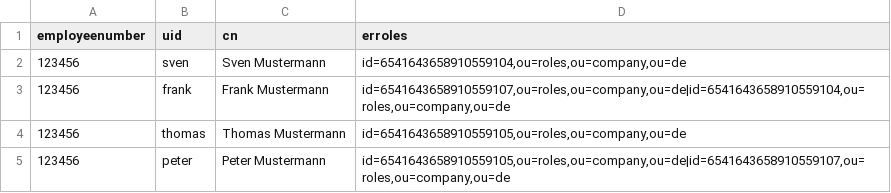
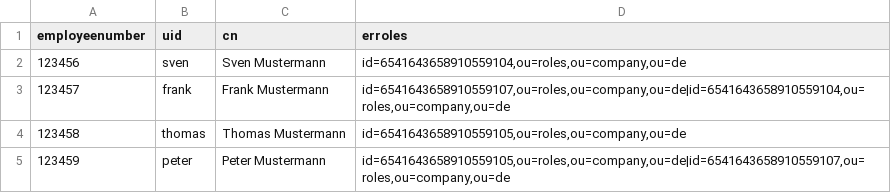
Before and after one commit to xd23fe39/linux-pastebin, a CSV file: lang-python/csv-parser/people.csv, drawn as a sheet.

Commit message:
Update people.csv

```diff
--- a/lang-python/csv-parser/people.csv
+++ b/lang-python/csv-parser/people.csv
@@ -2,4 +2,4 @@ employeenumber,uid,cn,erroles
 "123456","sven","Sven Mustermann","id=6541643658910559104,ou=roles,ou=company,ou=de"
-"123456","frank","Frank Mustermann","id=6541643658910559107,ou=roles,ou=company,ou=de|id=6541643658910559104,ou=roles,ou=company,ou=de"
-"123456","thomas","Thomas Mustermann","id=6541643658910559105,ou=roles,ou=company,ou=de"
-"123456","peter","Peter Mustermann","id=6541643658910559105,ou=roles,ou=company,ou=de|id=6541643658910559107,ou=roles,ou=company,ou=de"
+"123457","frank","Frank Mustermann","id=6541643658910559107,ou=roles,ou=company,ou=de|id=6541643658910559104,ou=roles,ou=company,ou=de"
+"123458","thomas","Thomas Mustermann","id=6541643658910559105,ou=roles,ou=company,ou=de"
+"123459","peter","Peter Mustermann","id=6541643658910559105,ou=roles,ou=company,ou=de|id=6541643658910559107,ou=roles,ou=company,ou=de"
```
